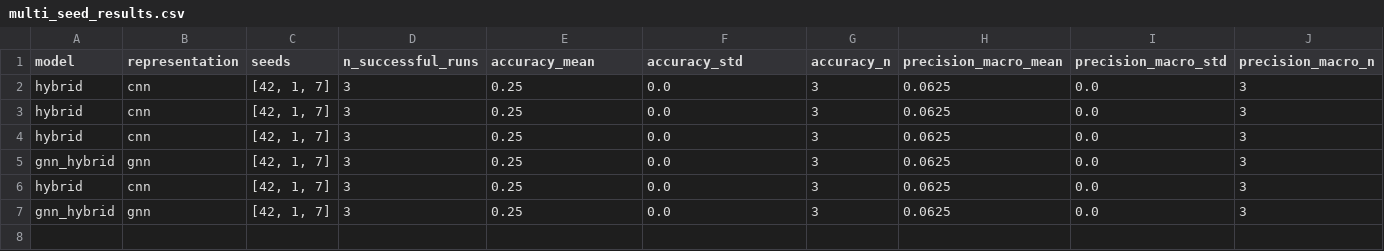
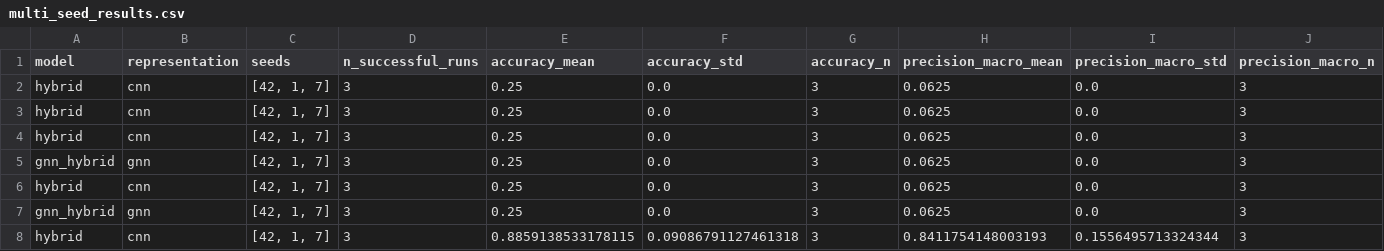
Before and after one commit to akriti404/brain-tumor-classification, a CSV file: results/tables/multi_seed_results.csv, drawn as a sheet; only a part is shown; rows hold the shown columns only; the diff names each change by its address in the sheet, - before the commit and + after, or states it on an @@ line.

```diff
--- a/results/tables/multi_seed_results.csv
+++ b/results/tables/multi_seed_results.csv
+row 8: hybrid | cnn | [42, 1, 7] | 3 | 0.8859138533178115 | 0.09086791127461318 | 3 | 0.8411754148003193 | 0.1556495713324344 | 3
```
Also changed, not shown: results/tables/experiment_results.csv, 7 other files.
